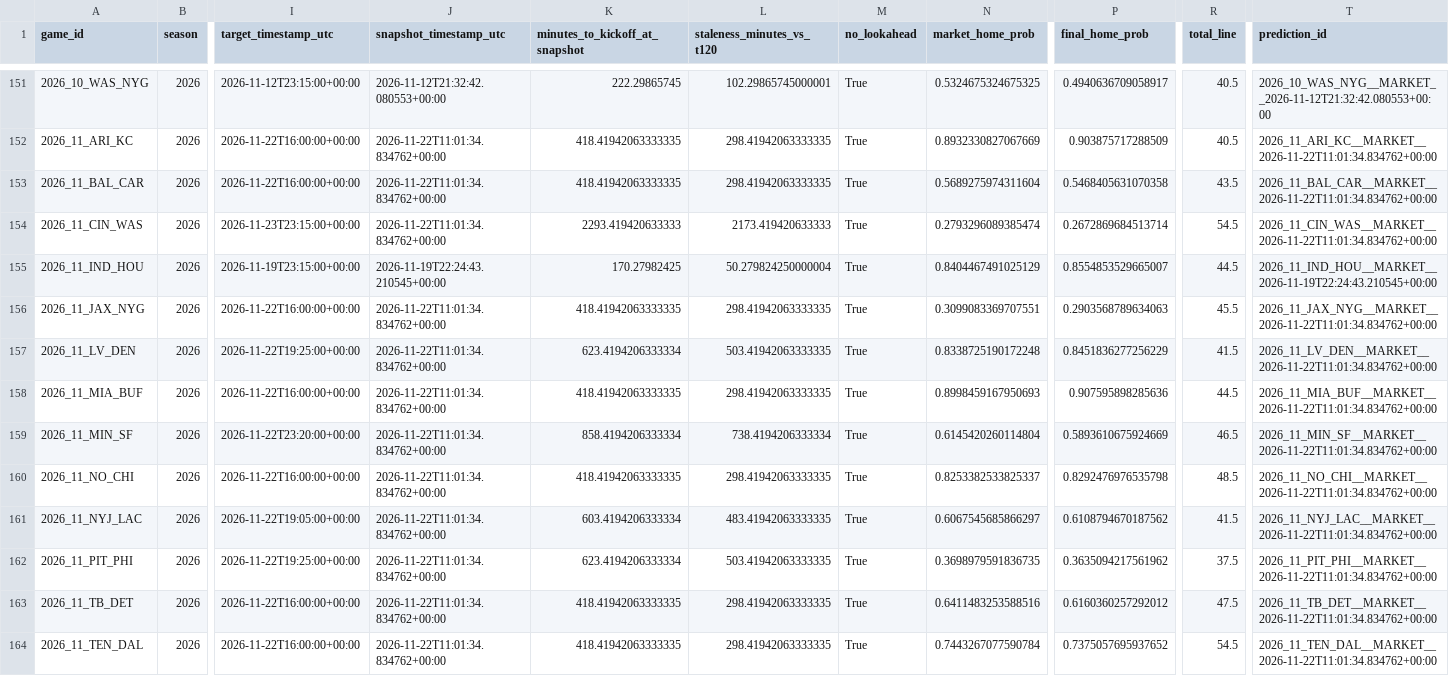
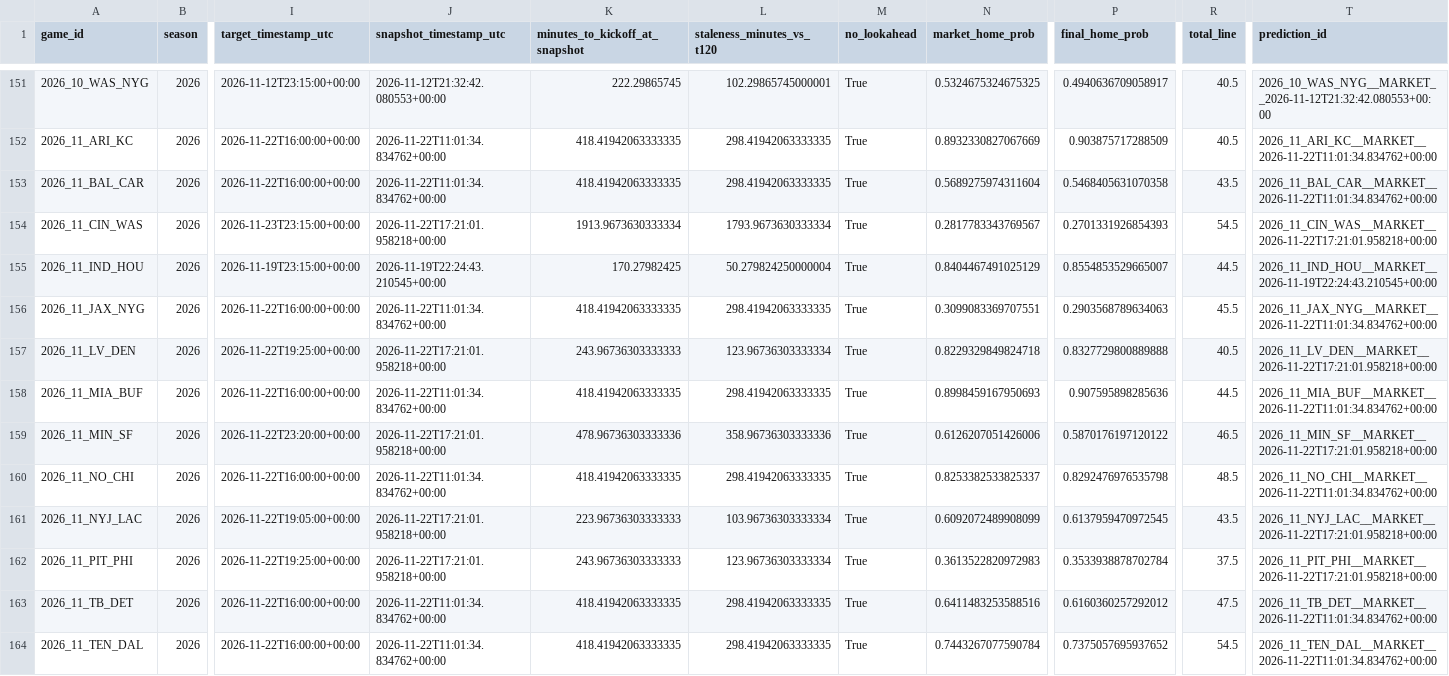
Before and after one commit to levine26/nfl-forecast-model, a CSV file: outputs/market_t120_research.csv, drawn as a sheet; only a part is shown, gaps mark what is left out; the diff names each change by its address in the sheet, - before the commit and + after, or states it on an @@ line.

```diff
--- a/outputs/market_t120_research.csv
+++ b/outputs/market_t120_research.csv
-J154 (snapshot_timestamp_utc): 2026-11-22T11:01:34.834762+00:00
+J154 (snapshot_timestamp_utc): 2026-11-22T17:21:01.958218+00:00
-K154 (minutes_to_kickoff_at_snapshot): 2293.419420633333
+K154 (minutes_to_kickoff_at_snapshot): 1913.9673630333334
-L154 (staleness_minutes_vs_t120): 2173.419420633333
+L154 (staleness_minutes_vs_t120): 1793.9673630333334
-N154 (market_home_prob): 0.2793296089385474
+N154 (market_home_prob): 0.2817783343769567
-P154 (final_home_prob): 0.2672869684513714
+P154 (final_home_prob): 0.2701331926854393
-T154 (prediction_id): 2026_11_CIN_WAS__MARKET__2026-11-22T11:01:34.834762+00:00
+T154 (prediction_id): 2026_11_CIN_WAS__MARKET__2026-11-22T17:21:01.958218+00:00
-J157 (snapshot_timestamp_utc): 2026-11-22T11:01:34.834762+00:00
+J157 (snapshot_timestamp_utc): 2026-11-22T17:21:01.958218+00:00
-K157 (minutes_to_kickoff_at_snapshot): 623.4194206333334
+K157 (minutes_to_kickoff_at_snapshot): 243.96736303333333
-L157 (staleness_minutes_vs_t120): 503.41942063333335
+L157 (staleness_minutes_vs_t120): 123.96736303333334
-N157 (market_home_prob): 0.8338725190172248
+N157 (market_home_prob): 0.8229329849824718
-P157 (final_home_prob): 0.8451836277256229
+P157 (final_home_prob): 0.8327729800889888
-R157 (total_line): 41.5
+R157 (total_line): 40.5
-T157 (prediction_id): 2026_11_LV_DEN__MARKET__2026-11-22T11:01:34.834762+00:00
+T157 (prediction_id): 2026_11_LV_DEN__MARKET__2026-11-22T17:21:01.958218+00:00
-J159 (snapshot_timestamp_utc): 2026-11-22T11:01:34.834762+00:00
+J159 (snapshot_timestamp_utc): 2026-11-22T17:21:01.958218+00:00
-K159 (minutes_to_kickoff_at_snapshot): 858.4194206333334
+K159 (minutes_to_kickoff_at_snapshot): 478.96736303333336
-L159 (staleness_minutes_vs_t120): 738.4194206333334
+L159 (staleness_minutes_vs_t120): 358.96736303333336
-N159 (market_home_prob): 0.6145420260114804
+N159 (market_home_prob): 0.6126207051426006
-P159 (final_home_prob): 0.5893610675924669
+P159 (final_home_prob): 0.5870176197120122
-T159 (prediction_id): 2026_11_MIN_SF__MARKET__2026-11-22T11:01:34.834762+00:00
+T159 (prediction_id): 2026_11_MIN_SF__MARKET__2026-11-22T17:21:01.958218+00:00
-J161:J162 (snapshot_timestamp_utc): 2026-11-22T11:01:34.834762+00:00
+J161:J162 (snapshot_timestamp_utc): 2026-11-22T17:21:01.958218+00:00
-K161 (minutes_to_kickoff_at_snapshot): 603.4194206333334
+K161 (minutes_to_kickoff_at_snapshot): 223.96736303333333
-L161 (staleness_minutes_vs_t120): 483.41942063333335
+L161 (staleness_minutes_vs_t120): 103.96736303333334
-N161 (market_home_prob): 0.6067545685866297
+N161 (market_home_prob): 0.6092072489908099
-P161 (final_home_prob): 0.6108794670187562
+P161 (final_home_prob): 0.6137959470972545
-R161 (total_line): 41.5
+R161 (total_line): 43.5
-T161 (prediction_id): 2026_11_NYJ_LAC__MARKET__2026-11-22T11:01:34.834762+00:00
+T161 (prediction_id): 2026_11_NYJ_LAC__MARKET__2026-11-22T17:21:01.958218+00:00
-K162 (minutes_to_kickoff_at_snapshot): 623.4194206333334
+K162 (minutes_to_kickoff_at_snapshot): 243.96736303333333
-L162 (staleness_minutes_vs_t120): 503.41942063333335
+L162 (staleness_minutes_vs_t120): 123.96736303333334
-N162 (market_home_prob): 0.3698979591836735
+N162 (market_home_prob): 0.3613522820972983
-P162 (final_home_prob): 0.3635094217561962
+P162 (final_home_prob): 0.3533938878702784
-T162 (prediction_id): 2026_11_PIT_PHI__MARKET__2026-11-22T11:01:34.834762+00:00
+T162 (prediction_id): 2026_11_PIT_PHI__MARKET__2026-11-22T17:21:01.958218+00:00
```
Also changed, not shown: outputs/this_week.csv, 3 other files.
